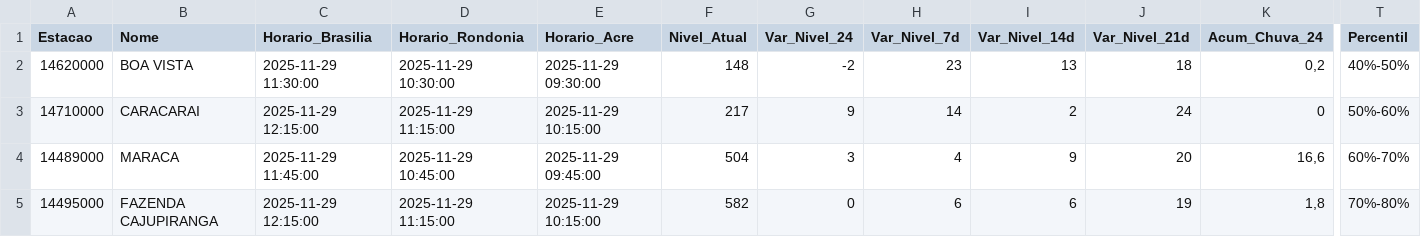
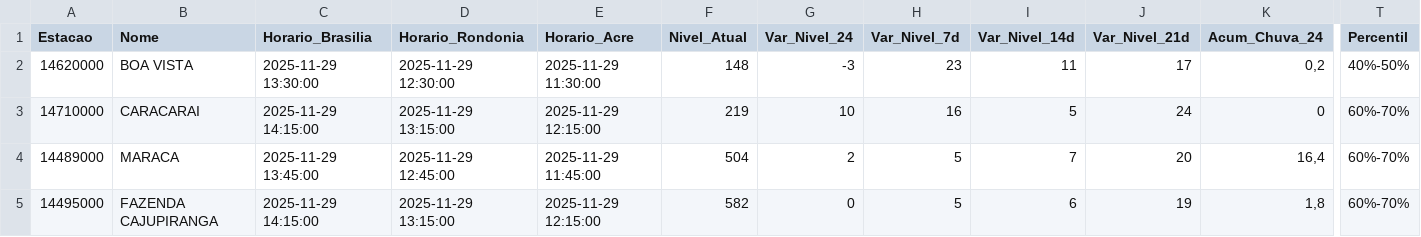
Before and after one commit to brunagamancio/sah, a CSV file: tabelas/Tabela_Branco.csv, drawn as a sheet; only a part is shown, gaps mark what is left out; the diff covers the shown part only; the diff names each change by its address in the sheet, - before the commit and + after, or states it on an @@ line.

```diff
--- a/tabelas/Tabela_Branco.csv
+++ b/tabelas/Tabela_Branco.csv
-C2 (Horario_Brasilia): 2025-11-29 11:30:00
+C2 (Horario_Brasilia): 2025-11-29 13:30:00
-D2 (Horario_Rondonia): 2025-11-29 10:30:00
+D2 (Horario_Rondonia): 2025-11-29 12:30:00
-E2 (Horario_Acre): 2025-11-29 09:30:00
+E2 (Horario_Acre): 2025-11-29 11:30:00
-G2 (Var_Nivel_24): -2
+G2 (Var_Nivel_24): -3
-I2 (Var_Nivel_14d): 13
+I2 (Var_Nivel_14d): 11
-J2 (Var_Nivel_21d): 18
+J2 (Var_Nivel_21d): 17
-C3 (Horario_Brasilia): 2025-11-29 12:15:00
+C3 (Horario_Brasilia): 2025-11-29 14:15:00
-D3 (Horario_Rondonia): 2025-11-29 11:15:00
+D3 (Horario_Rondonia): 2025-11-29 13:15:00
-E3 (Horario_Acre): 2025-11-29 10:15:00
+E3 (Horario_Acre): 2025-11-29 12:15:00
-F3 (Nivel_Atual): 217
+F3 (Nivel_Atual): 219
-G3 (Var_Nivel_24): 9
+G3 (Var_Nivel_24): 10
-H3 (Var_Nivel_7d): 14
+H3 (Var_Nivel_7d): 16
-I3 (Var_Nivel_14d): 2
+I3 (Var_Nivel_14d): 5
-T3 (Percentil): 50%-60%
+T3 (Percentil): 60%-70%
-C4 (Horario_Brasilia): 2025-11-29 11:45:00
+C4 (Horario_Brasilia): 2025-11-29 13:45:00
-D4 (Horario_Rondonia): 2025-11-29 10:45:00
+D4 (Horario_Rondonia): 2025-11-29 12:45:00
-E4 (Horario_Acre): 2025-11-29 09:45:00
+E4 (Horario_Acre): 2025-11-29 11:45:00
-G4 (Var_Nivel_24): 3
+G4 (Var_Nivel_24): 2
-H4 (Var_Nivel_7d): 4
+H4 (Var_Nivel_7d): 5
-I4 (Var_Nivel_14d): 9
+I4 (Var_Nivel_14d): 7
-K4 (Acum_Chuva_24): 16,6
+K4 (Acum_Chuva_24): 16,4
-C5 (Horario_Brasilia): 2025-11-29 12:15:00
+C5 (Horario_Brasilia): 2025-11-29 14:15:00
-D5 (Horario_Rondonia): 2025-11-29 11:15:00
+D5 (Horario_Rondonia): 2025-11-29 13:15:00
-E5 (Horario_Acre): 2025-11-29 10:15:00
+E5 (Horario_Acre): 2025-11-29 12:15:00
-H5 (Var_Nivel_7d): 6
+H5 (Var_Nivel_7d): 5
-T5 (Percentil): 70%-80%
+T5 (Percentil): 60%-70%
```
Also changed, not shown: 100 edited cells elsewhere in this file, tabelas/Tabela_Geral.csv, tabelas/Tabela_Madeira.csv, 38 other files.
